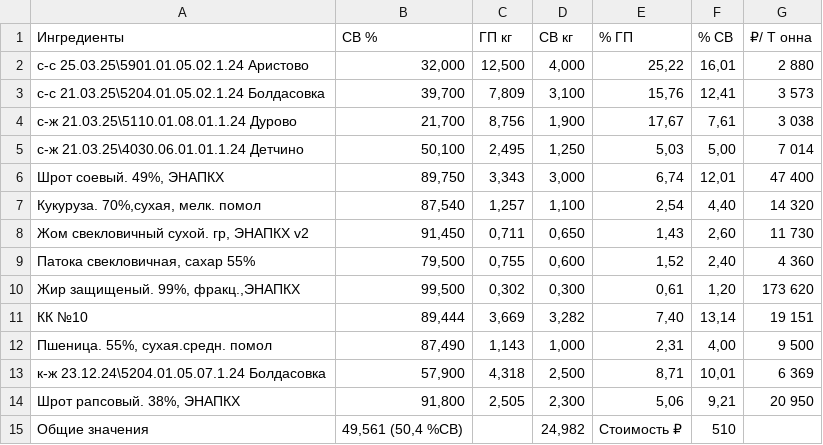
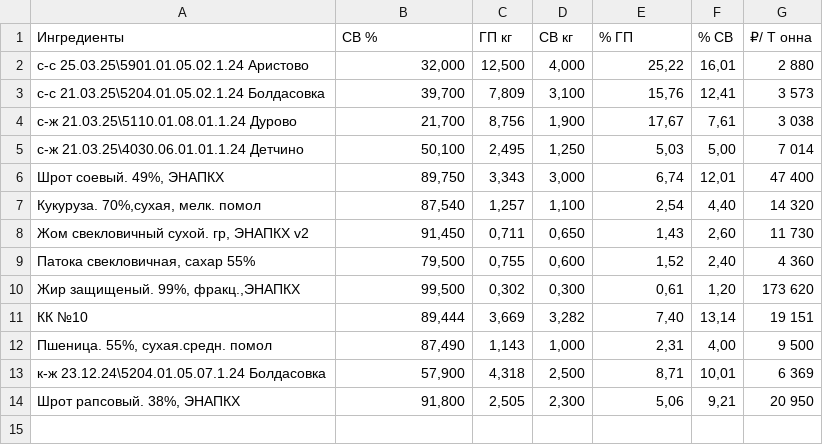
Before and after one commit to kiyotaka137/AgroTech, a CSV file: training/parsed_data/Отчет_Д1 Аристово 14.04.25_КНВ.csv, drawn as a sheet.

```diff
--- a/training/parsed_data/Отчет_Д1 Аристово 14.04.25_КНВ.csv
+++ b/training/parsed_data/Отчет_Д1 Аристово 14.04.25_КНВ.csv
@@ -14,2 +14 @@
 Шрот рапсовый. 38%, ЭНАПКХ|91,800|2,505|2,300|5,06|9,21|20 950
-Общие значения|49,561 (50,4 %СВ)||24,982|Стоимость ₽|510|
```
Also changed, not shown: training/parsed_data/Д0 Отчет_Д0 ЖК Колыбелка 28.04.2025_ЭНАПБ.csv, training/parsed_data/Отчет_ЖК Богданино Д1 14.04.25_v1_КНЮ.csv, 42 other files.
